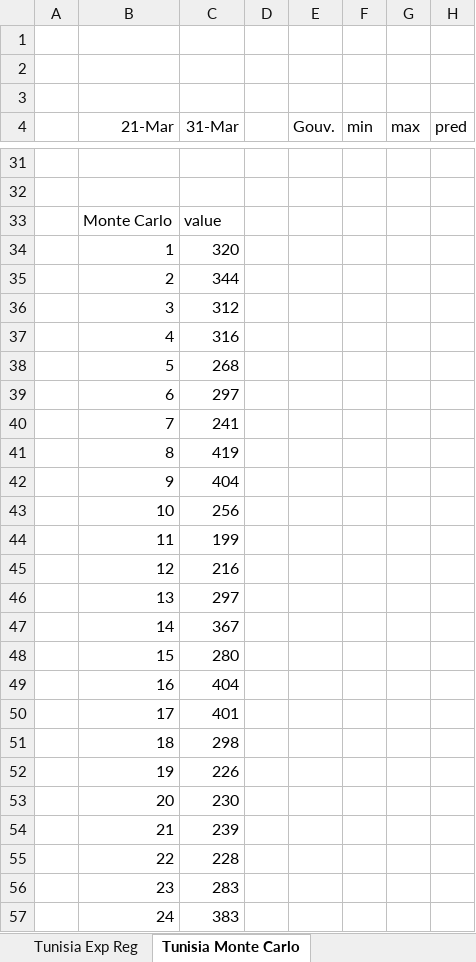
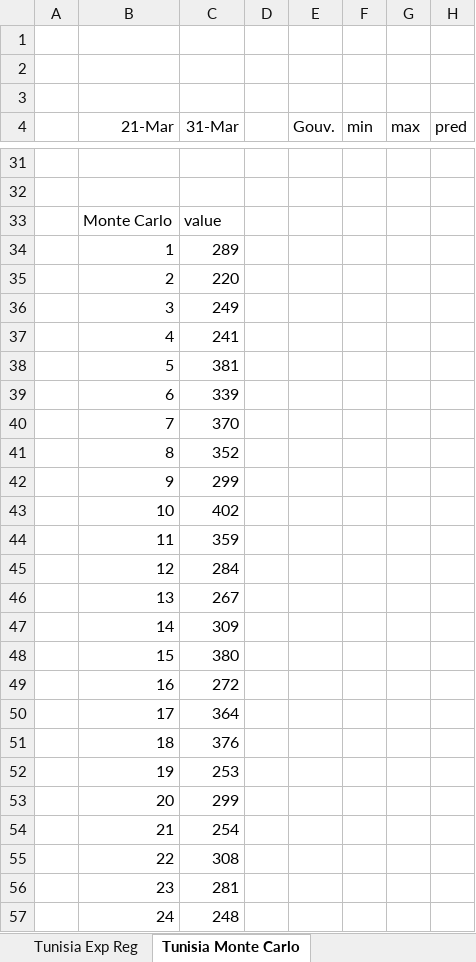
Before and after one commit to slrbl/coronavirus-covid-19-exponential-regression-and-monte-carlo-simulation, an Excel workbook: tunisia_exp_regression_and_montecarlo_covid19.xlsx, sheet Tunisia Monte Carlo, drawn as a sheet; only a part is shown, gaps mark what is left out; values as stored, in another font and other column widths than the file's, no borders; charts and pictures not drawn; the diff covers the shown part only; the diff names each change by its address in the sheet, - before the commit and + after, or states it on an @@ line.

```diff
--- a/tunisia_exp_regression_and_montecarlo_covid19.xlsx (sheet Tunisia Monte Carlo)
+++ b/tunisia_exp_regression_and_montecarlo_covid19.xlsx (sheet Tunisia Monte Carlo)
-C34 (31-Mar): 320
+C34 (31-Mar): 289
-C35 (31-Mar): 344
+C35 (31-Mar): 220
-C36 (31-Mar): 312
+C36 (31-Mar): 249
-C37 (31-Mar): 316
+C37 (31-Mar): 241
-C38 (31-Mar): 268
+C38 (31-Mar): 381
-C39 (31-Mar): 297
+C39 (31-Mar): 339
-C40 (31-Mar): 241
+C40 (31-Mar): 370
-C41 (31-Mar): 419
+C41 (31-Mar): 352
-C42 (31-Mar): 404
+C42 (31-Mar): 299
-C43 (31-Mar): 256
+C43 (31-Mar): 402
-C44 (31-Mar): 199
+C44 (31-Mar): 359
-C45 (31-Mar): 216
+C45 (31-Mar): 284
-C46 (31-Mar): 297
+C46 (31-Mar): 267
-C47 (31-Mar): 367
+C47 (31-Mar): 309
-C48 (31-Mar): 280
+C48 (31-Mar): 380
-C49 (31-Mar): 404
+C49 (31-Mar): 272
-C50 (31-Mar): 401
+C50 (31-Mar): 364
-C51 (31-Mar): 298
+C51 (31-Mar): 376
-C52 (31-Mar): 226
+C52 (31-Mar): 253
-C53 (31-Mar): 230
+C53 (31-Mar): 299
-C54 (31-Mar): 239
+C54 (31-Mar): 254
-C55 (31-Mar): 228
+C55 (31-Mar): 308
-C56 (31-Mar): 283
+C56 (31-Mar): 281
-C57 (31-Mar): 383
+C57 (31-Mar): 248
```
Also changed, not shown: 2 added rows, 2 removed rows and 988 edited cells elsewhere in this sheet, sheet Tunisia Exp Reg, charts or pictures, 7 other files.
